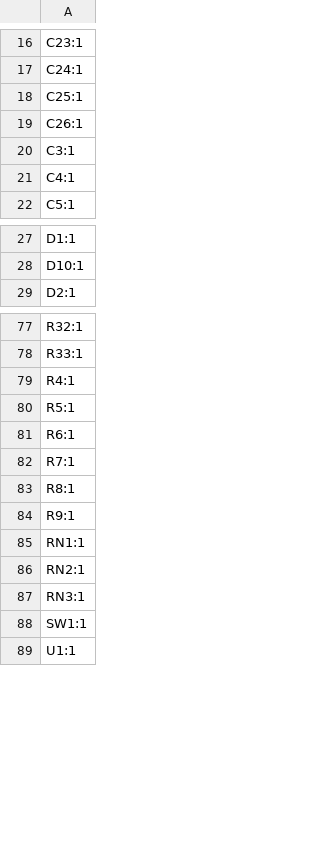
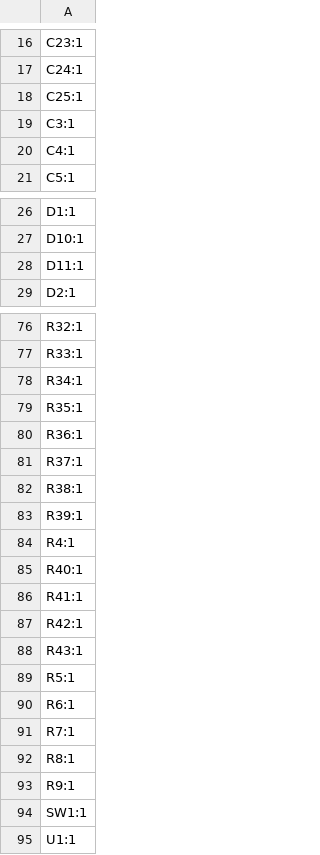
Before and after one commit to thermseekr/esp-poe-2rl, a CSV file: V1/production/designators.csv, drawn as a sheet; only a part is shown, gaps mark what is left out; the diff covers the shown part only.

```diff
--- a/V1/production/designators.csv
+++ b/V1/production/designators.csv
@@ -18,3 +18,2 @@ C24:1
 C25:1
-C26:1
 C3:1
@@ -28,2 +27,3 @@ D1:1
 D10:1
+D11:1
 D2:1
@@ -78,3 +77,13 @@ R32:1
 R33:1
+R34:1
+R35:1
+R36:1
+R37:1
+R38:1
+R39:1
 R4:1
+R40:1
+R41:1
+R42:1
+R43:1
 R5:1
@@ -84,5 +93,2 @@ R8:1
 R9:1
-RN1:1
-RN2:1
-RN3:1
 SW1:1
```
Also changed, not shown: 2 removed rows elsewhere in this file, V1/production/bom.csv, V1/production/positions.csv, 5 other files.
